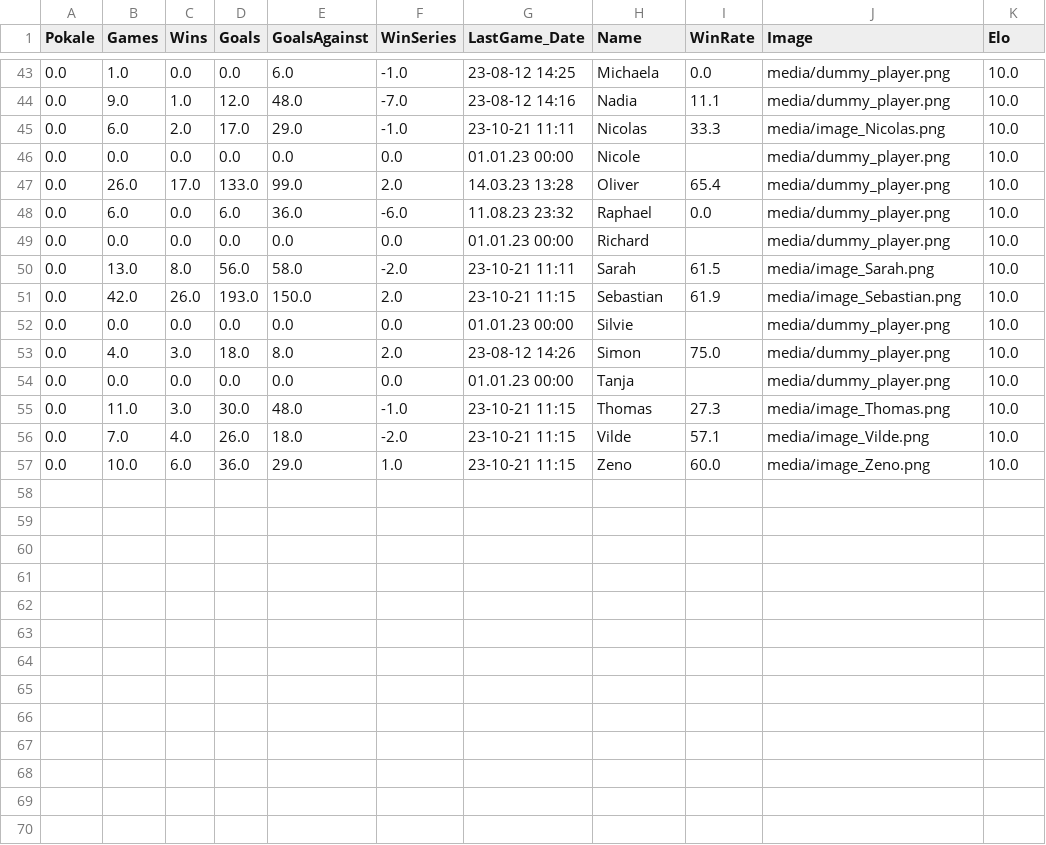
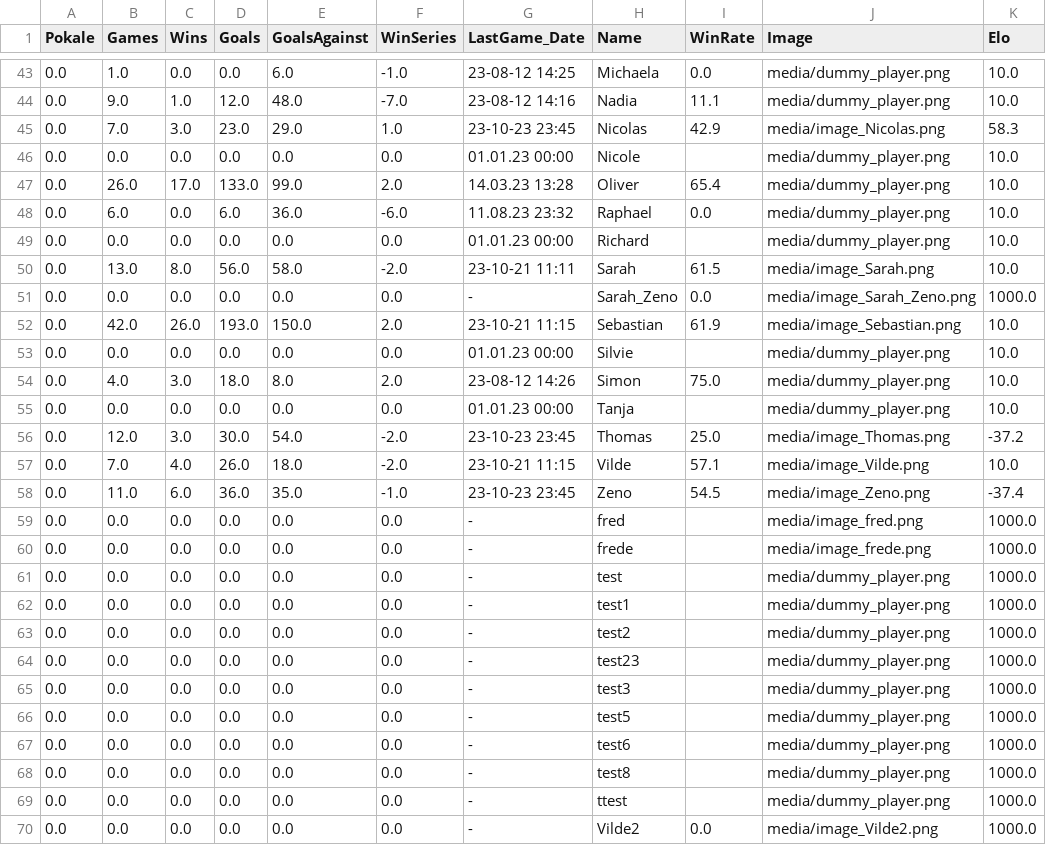
Before and after one commit to se-schmitt/Kicker-App, a CSV file: data/database_players.csv, drawn as a sheet; only a part is shown, gaps mark what is left out; the diff covers the shown part only.

```diff
--- a/data/database_players.csv
+++ b/data/database_players.csv
@@ -44,3 +44,3 @@ Pokale,Games,Wins,Goals,GoalsAgainst,WinSeries,LastGame_Date,Name,WinRate,Image,
 0.0,9.0,1.0,12.0,48.0,-7.0,23-08-12 14:16,Nadia,11.1,media/dummy_player.png,10.0
-0.0,6.0,2.0,17.0,29.0,-1.0,23-10-21 11:11,Nicolas,33.3,media/image_Nicolas.png,10.0
+0.0,7.0,3.0,23.0,29.0,1.0,23-10-23 23:45,Nicolas,42.9,media/image_Nicolas.png,58.3
 0.0,0.0,0.0,0.0,0.0,0.0,01.01.23 00:00,Nicole,,media/dummy_player.png,10.0
@@ -50,2 +50,3 @@ Pokale,Games,Wins,Goals,GoalsAgainst,WinSeries,LastGame_Date,Name,WinRate,Image,
 0.0,13.0,8.0,56.0,58.0,-2.0,23-10-21 11:11,Sarah,61.5,media/image_Sarah.png,10.0
+0.0,0.0,0.0,0.0,0.0,0.0,-,Sarah_Zeno,0.0,media/image_Sarah_Zeno.png,1000.0
 0.0,42.0,26.0,193.0,150.0,2.0,23-10-21 11:15,Sebastian,61.9,media/image_Sebastian.png,10.0
@@ -54,4 +55,16 @@ Pokale,Games,Wins,Goals,GoalsAgainst,WinSeries,LastGame_Date,Name,WinRate,Image,
 0.0,0.0,0.0,0.0,0.0,0.0,01.01.23 00:00,Tanja,,media/dummy_player.png,10.0
-0.0,11.0,3.0,30.0,48.0,-1.0,23-10-21 11:15,Thomas,27.3,media/image_Thomas.png,10.0
+0.0,12.0,3.0,30.0,54.0,-2.0,23-10-23 23:45,Thomas,25.0,media/image_Thomas.png,-37.2
 0.0,7.0,4.0,26.0,18.0,-2.0,23-10-21 11:15,Vilde,57.1,media/image_Vilde.png,10.0
-0.0,10.0,6.0,36.0,29.0,1.0,23-10-21 11:15,Zeno,60.0,media/image_Zeno.png,10.0
+0.0,11.0,6.0,36.0,35.0,-1.0,23-10-23 23:45,Zeno,54.5,media/image_Zeno.png,-37.4
+0.0,0.0,0.0,0.0,0.0,0.0,-,fred,,media/image_fred.png,1000.0
+0.0,0.0,0.0,0.0,0.0,0.0,-,frede,,media/image_frede.png,1000.0
+0.0,0.0,0.0,0.0,0.0,0.0,-,test,,media/dummy_player.png,1000.0
+0.0,0.0,0.0,0.0,0.0,0.0,-,test1,,media/dummy_player.png,1000.0
+0.0,0.0,0.0,0.0,0.0,0.0,-,test2,,media/dummy_player.png,1000.0
+0.0,0.0,0.0,0.0,0.0,0.0,-,test23,,media/dummy_player.png,1000.0
+0.0,0.0,0.0,0.0,0.0,0.0,-,test3,,media/dummy_player.png,1000.0
+0.0,0.0,0.0,0.0,0.0,0.0,-,test5,,media/dummy_player.png,1000.0
+0.0,0.0,0.0,0.0,0.0,0.0,-,test6,,media/dummy_player.png,1000.0
+0.0,0.0,0.0,0.0,0.0,0.0,-,test8,,media/dummy_player.png,1000.0
+0.0,0.0,0.0,0.0,0.0,0.0,-,ttest,,media/dummy_player.png,1000.0
+0.0,0.0,0.0,0.0,0.0,0.0,-,Vilde2,0.0,media/image_Vilde2.png,1000.0
```
Also changed, not shown: 28 edited cells elsewhere in this file, 11 other files.
